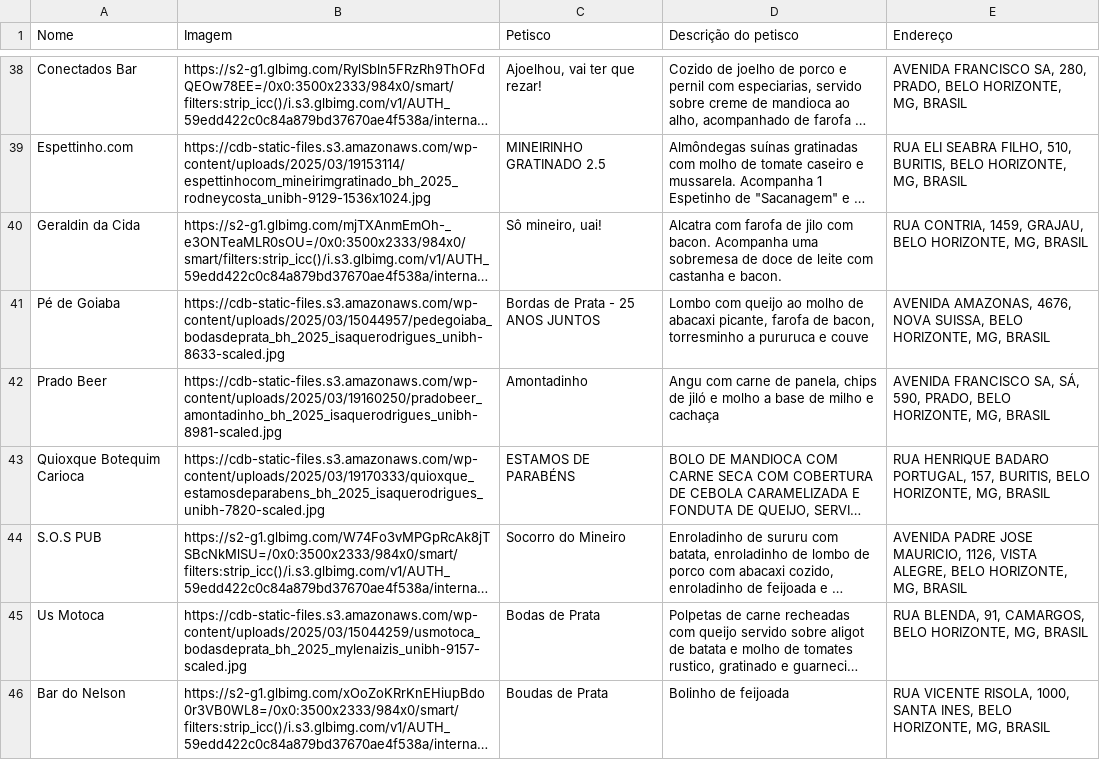
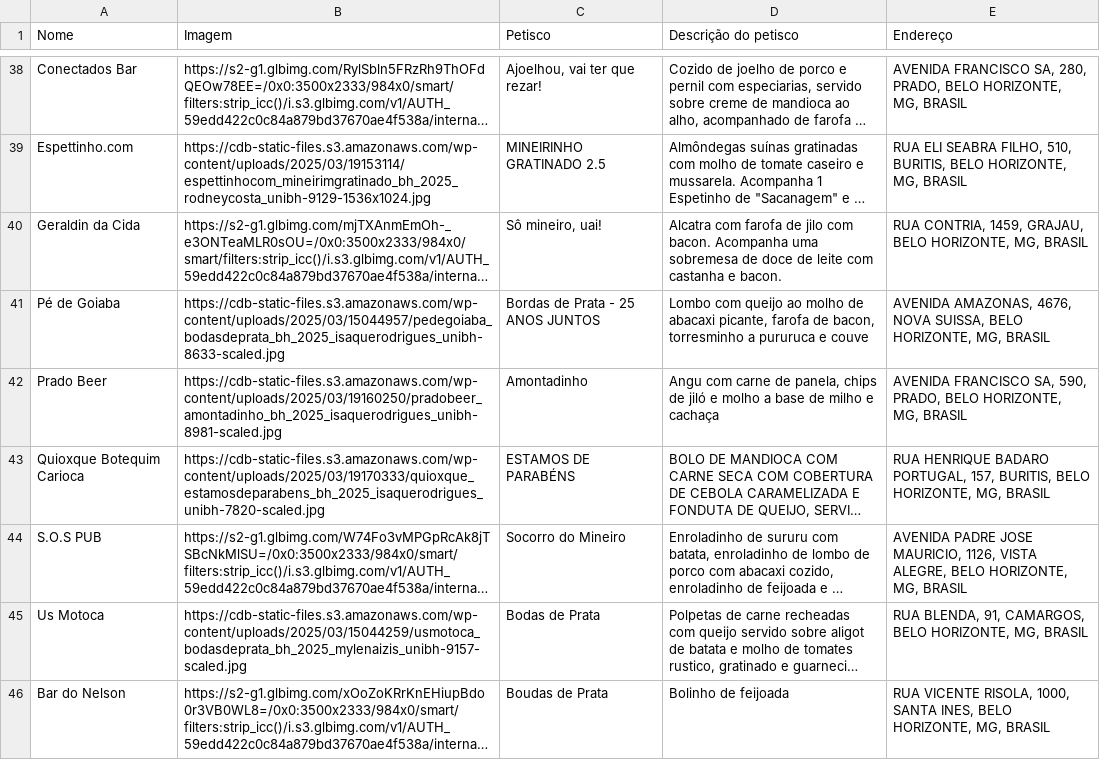
Before and after one commit to GustavoMattosLopes/TP1-ALG2, a CSV file: toy_project/bares_cdb2025.csv, drawn as a sheet; only a part is shown, gaps mark what is left out; long unchanged cells end in …; the diff covers the shown part only; the diff names each change by its address in the sheet, - before the commit and + after, or states it on an @@ line.

```diff
--- a/toy_project/bares_cdb2025.csv
+++ b/toy_project/bares_cdb2025.csv
-E42 (Endereço): …FRANCISCO SA, SÁ, 590, PRADO,…
+E42 (Endereço): …FRANCISCO SA, 590, PRADO,…
```
Also changed, not shown: 23 edited cells elsewhere in this file, 4 other files.
